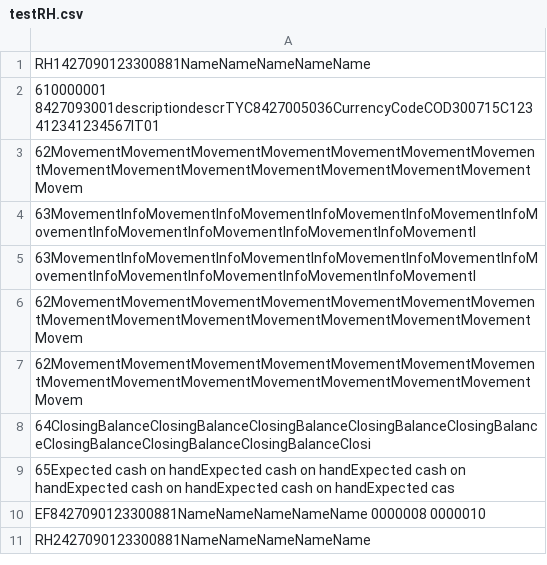
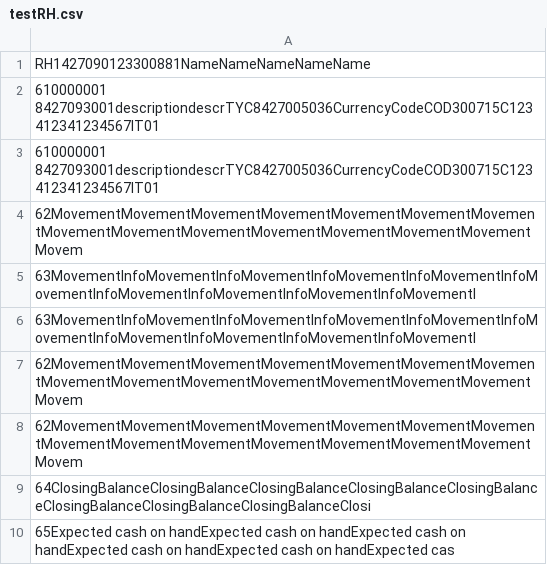
Before and after one commit to Giambapisasale/convSpring, a CSV file: csv/inputs/testRH.csv, drawn as a sheet; only a part is shown; the shorter side is filled out with more unchanged rows; the diff names each change by its address in the sheet, - before the commit and + after, or states it on an @@ line.

```diff
--- a/csv/inputs/testRH.csv
+++ b/csv/inputs/testRH.csv
+row 3: 610000001 8427093001descriptiondescrTYC8427005036CurrencyCodeCOD300715C123412341234567IT01
```
Also changed, not shown: 10 other files.
